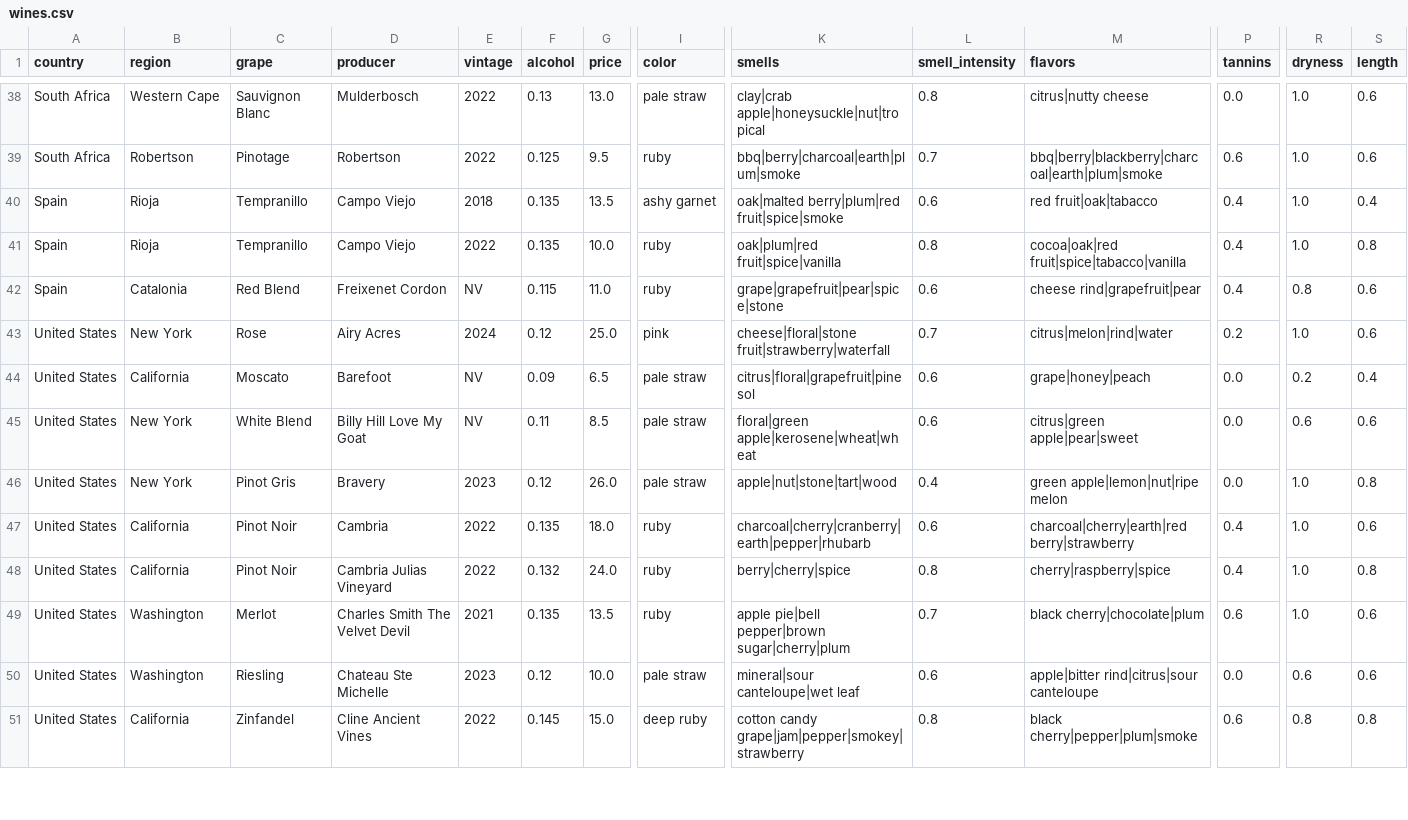
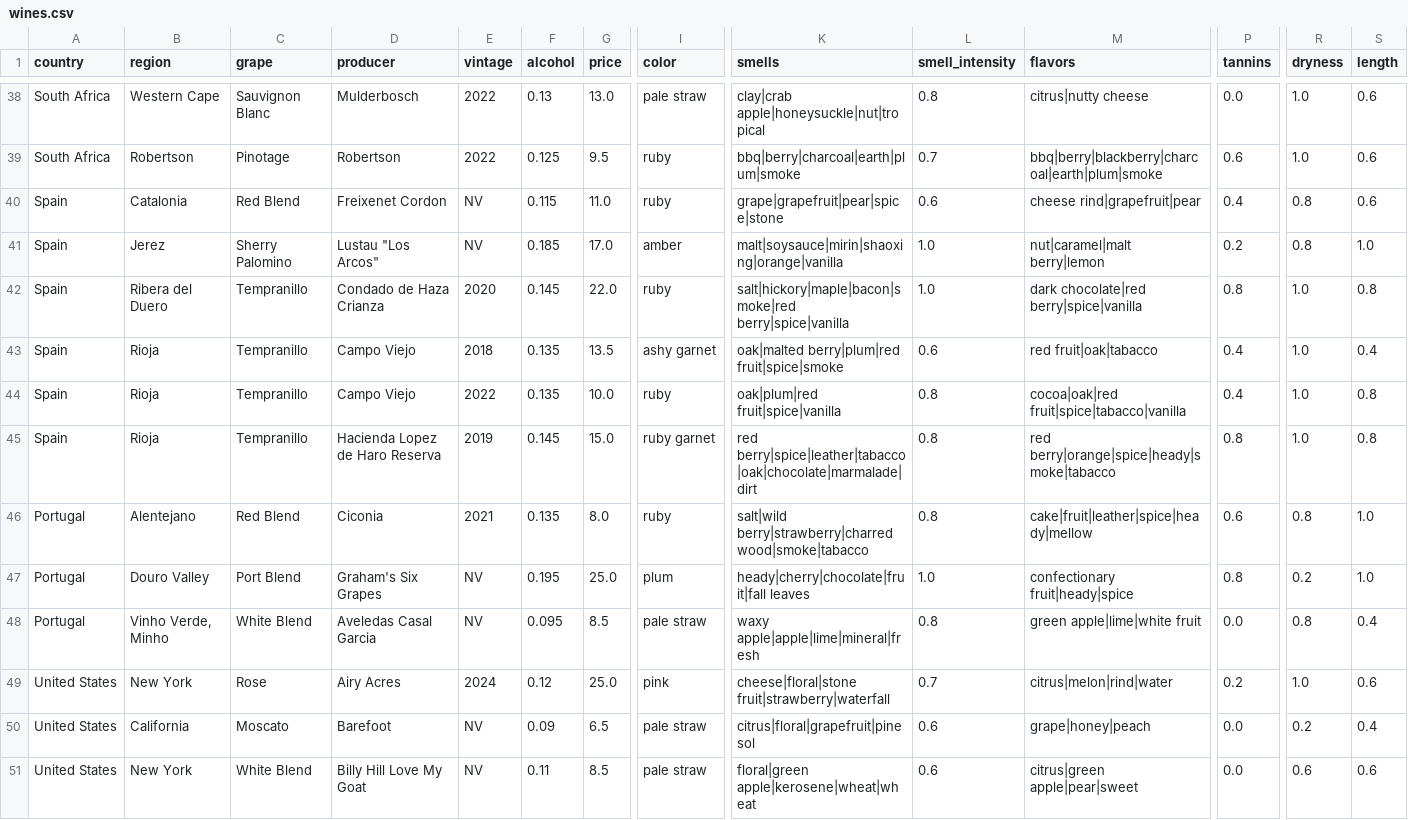
Before and after one commit to ZythiQ/wines-project, a CSV file: docs/wines.csv, drawn as a sheet; only a part is shown, gaps mark what is left out; the shorter side is filled out with more unchanged rows; addresses are those after the commit; rows hold the shown columns only; the diff covers the shown part only; the diff names each change by its address in the sheet, - before the commit and + after, or states it on an @@ line.

Commit message:
Added 6 new wines + fixed scoring.

```diff
--- a/docs/wines.csv
+++ b/docs/wines.csv
+row 40: Spain | Catalonia | Red Blend | Freixenet Cordon | NV | 0.115 | 11.0 | ruby | grape|grapefruit|pear|spice|stone | 0.6 | cheese rind|grapefruit|pear | 0.4 | 0.8 | 0.6
+row 41: Spain | Jerez | Sherry Palomino | Lustau "Los Arcos" | NV | 0.185 | 17.0 | amber | malt|soysauce|mirin|shaoxing|orange|vanilla | 1.0 | nut|caramel|malt berry|lemon | 0.2 | 0.8 | 1.0
+row 42: Spain | Ribera del Duero | Tempranillo | Condado de Haza Crianza | 2020 | 0.145 | 22.0 | ruby | salt|hickory|maple|bacon|smoke|red berry|spice|vanilla | 1.0 | dark chocolate|red berry|spice|vanilla | 0.8 | 1.0 | 0.8
-B45 (region): Catalonia
+B45 (region): Rioja
-C45 (grape): Red Blend
+C45 (grape): Tempranillo
-D45 (producer): Freixenet Cordon
+D45 (producer): Hacienda Lopez de Haro Reserva
-E45 (vintage): NV
+E45 (vintage): 2019
-F45 (alcohol): 0.115
+F45 (alcohol): 0.145
-G45 (price): 11.0
+G45 (price): 15.0
-I45 (color): ruby
+I45 (color): ruby garnet
-K45 (smells): grape|grapefruit|pear|spice|stone
+K45 (smells): red berry|spice|leather|tabacco|oak|chocolate|marmalade|dirt
-L45 (smell_intensity): 0.6
+L45 (smell_intensity): 0.8
-M45 (flavors): cheese rind|grapefruit|pear
+M45 (flavors): red berry|orange|spice|heady|smoke|tabacco
-P45 (tannins): 0.4
+P45 (tannins): 0.8
-R45 (dryness): 0.8
+R45 (dryness): 1.0
-S45 (length): 0.6
+S45 (length): 0.8
+row 46: Portugal | Alentejano | Red Blend | Ciconia | 2021 | 0.135 | 8.0 | ruby | salt|wild berry|strawberry|charred wood|smoke|tabacco | 0.8 | cake|fruit|leather|spice|heady|mellow | 0.6 | 0.8 | 1.0
+row 47: Portugal | Douro Valley | Port Blend | Graham's Six Grapes | NV | 0.195 | 25.0 | plum | heady|cherry|chocolate|fruit|fall leaves | 1.0 | confectionary fruit|heady|spice | 0.8 | 0.2 | 1.0
+row 48: Portugal | Vinho Verde, Minho | White Blend | Aveledas Casal Garcia | NV | 0.095 | 8.5 | pale straw | waxy apple|apple|lime|mineral|fresh | 0.8 | green apple|lime|white fruit | 0.0 | 0.8 | 0.4
```
Also changed, not shown: 1 edited cell elsewhere in this file, 2 other files.
